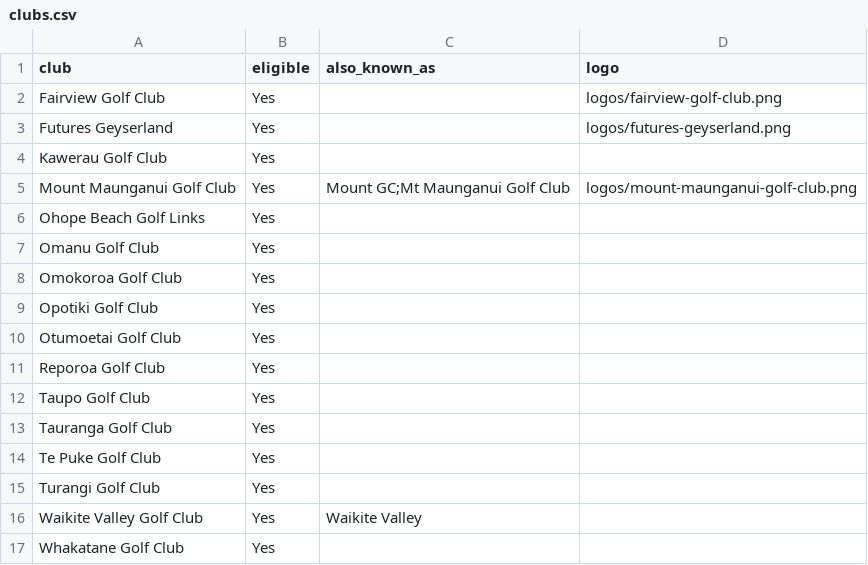
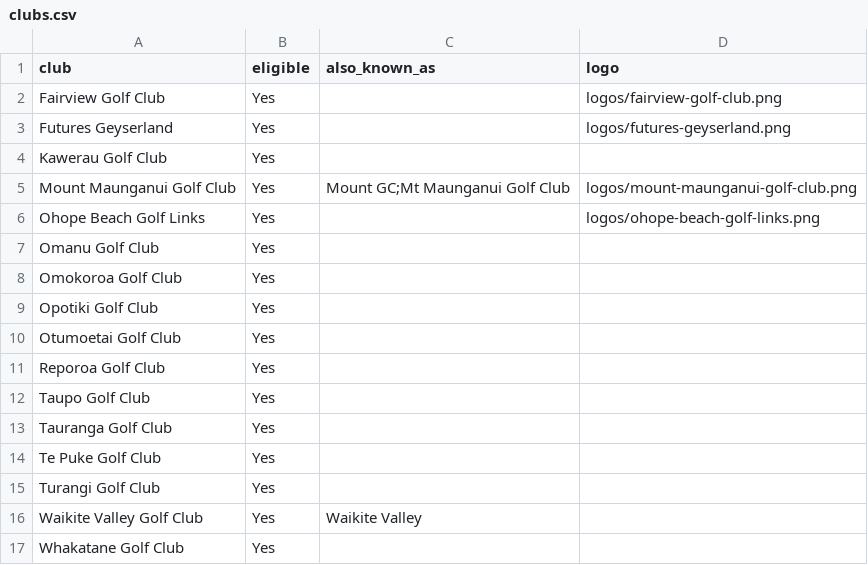
Before and after one commit to bopgolf/top-of-the-harbour, a CSV file: clubs.csv, drawn as a sheet.

Commit message:
Set logo for Ohope Beach Golf Links (organiser page)

```diff
--- a/clubs.csv
+++ b/clubs.csv
@@ -5,3 +5,3 @@ Kawerau Golf Club,Yes,,
 Mount Maunganui Golf Club,Yes,Mount GC;Mt Maunganui Golf Club,logos/mount-maunganui-golf-club.png
-Ohope Beach Golf Links,Yes,,
+Ohope Beach Golf Links,Yes,,logos/ohope-beach-golf-links.png
 Omanu Golf Club,Yes,,
```
